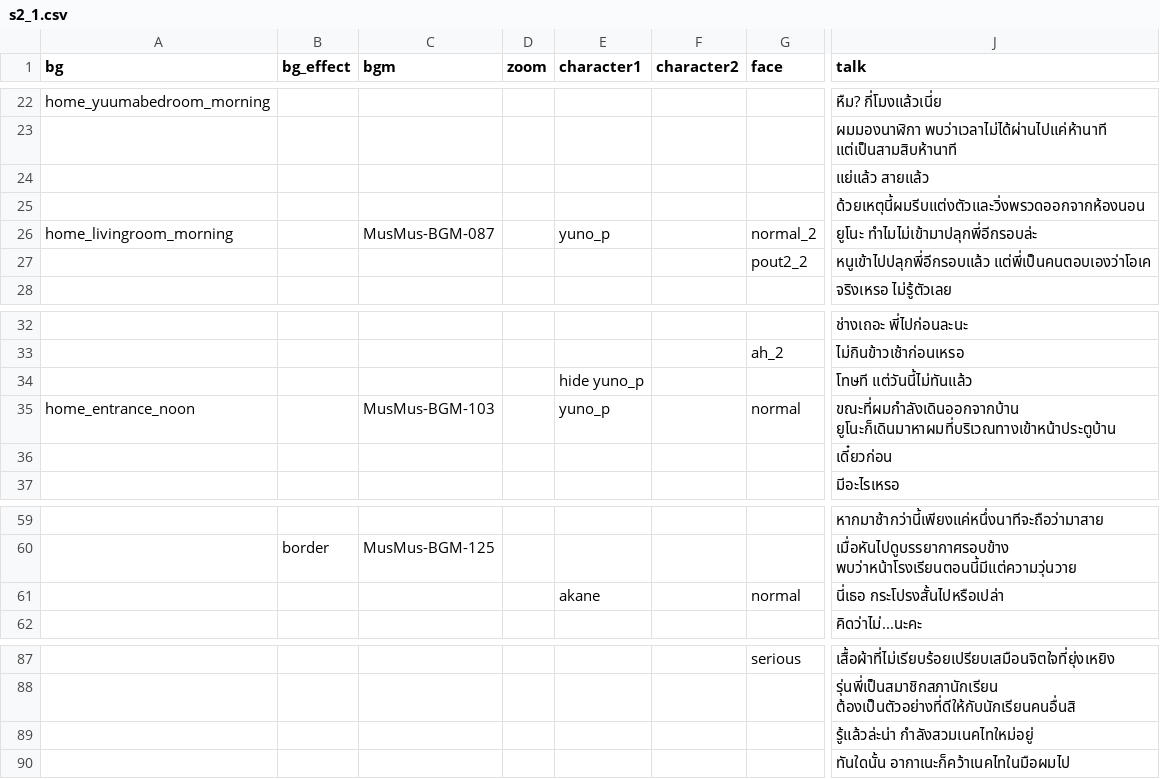
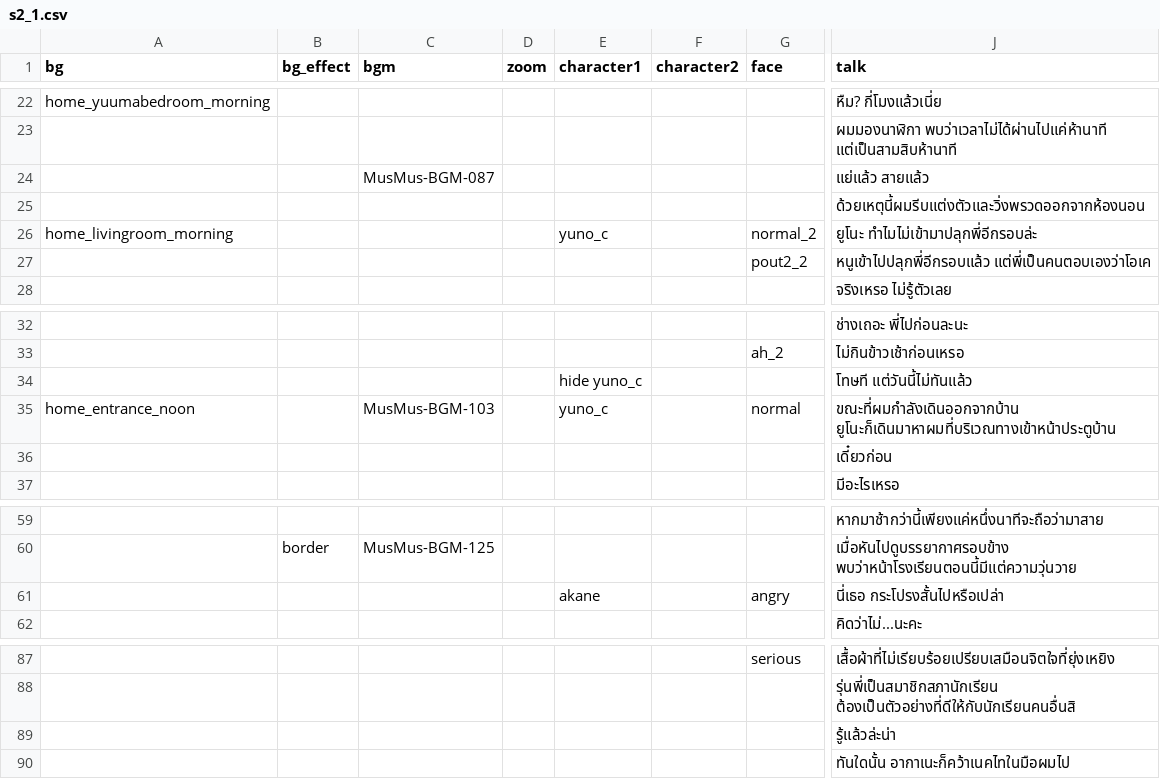
Before and after one commit to AstralSeal/refragment01, a CSV file: game/s2_1.csv, drawn as a sheet; only a part is shown, gaps mark what is left out; the diff covers the shown part only; the diff names each change by its address in the sheet, - before the commit and + after, or states it on an @@ line.

```diff
--- a/game/s2_1.csv
+++ b/game/s2_1.csv
-C24 (bgm): (empty)
+C24 (bgm): MusMus-BGM-087
-C26 (bgm): MusMus-BGM-087
+C26 (bgm): (empty)
-E26 (character1): yuno_p
+E26 (character1): yuno_c
-E34 (character1): hide yuno_p
+E34 (character1): hide yuno_c
-E35 (character1): yuno_p
+E35 (character1): yuno_c
-G61 (face): normal
+G61 (face): angry
-J89 (talk): รู้แล้วล่ะน่า กำลังสวมเนคไทใหม่อยู่
+J89 (talk): รู้แล้วล่ะน่า
```
Also changed, not shown: 17 edited cells elsewhere in this file, 2 other files.
